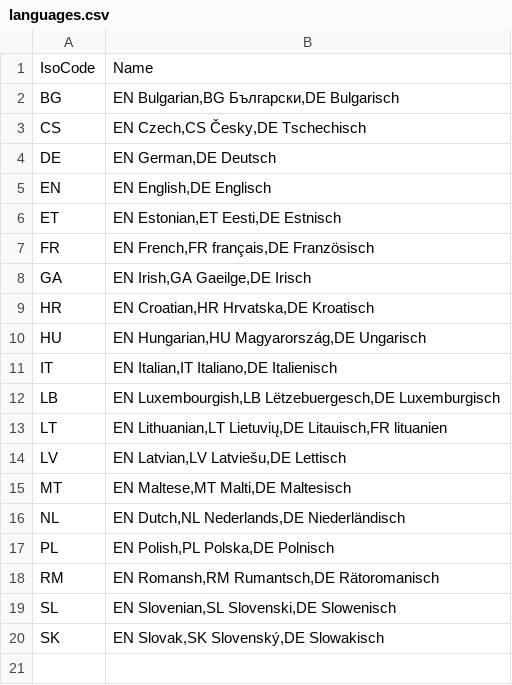
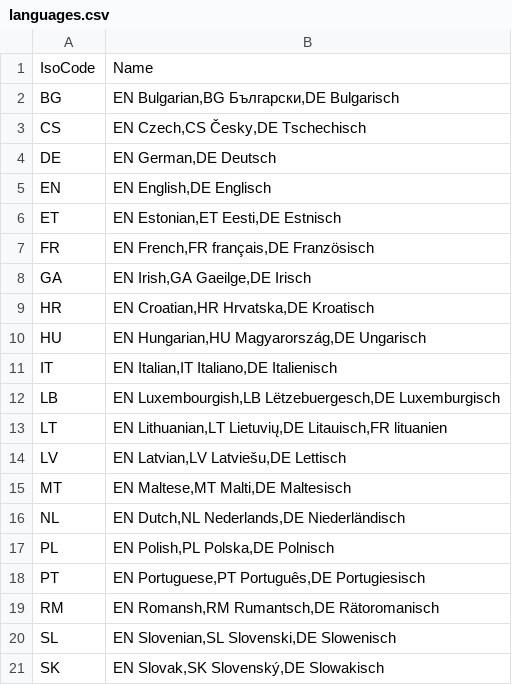
Before and after one commit to openpotato/openholidaysapi.data, a CSV file: src/languages.csv, drawn as a sheet.

Commit message:
add: Portuguese subdivisions and public holidays (national and district level)

```diff
--- a/src/languages.csv
+++ b/src/languages.csv
@@ -17,2 +17,3 @@ NL;EN Dutch,NL Nederlands,DE Niederländisch
 PL;EN Polish,PL Polska,DE Polnisch
+PT;EN Portuguese,PT Português,DE Portugiesisch
 RM;EN Romansh,RM Rumantsch,DE Rätoromanisch
```
Also changed, not shown: src/countries.csv, 3 other files.
